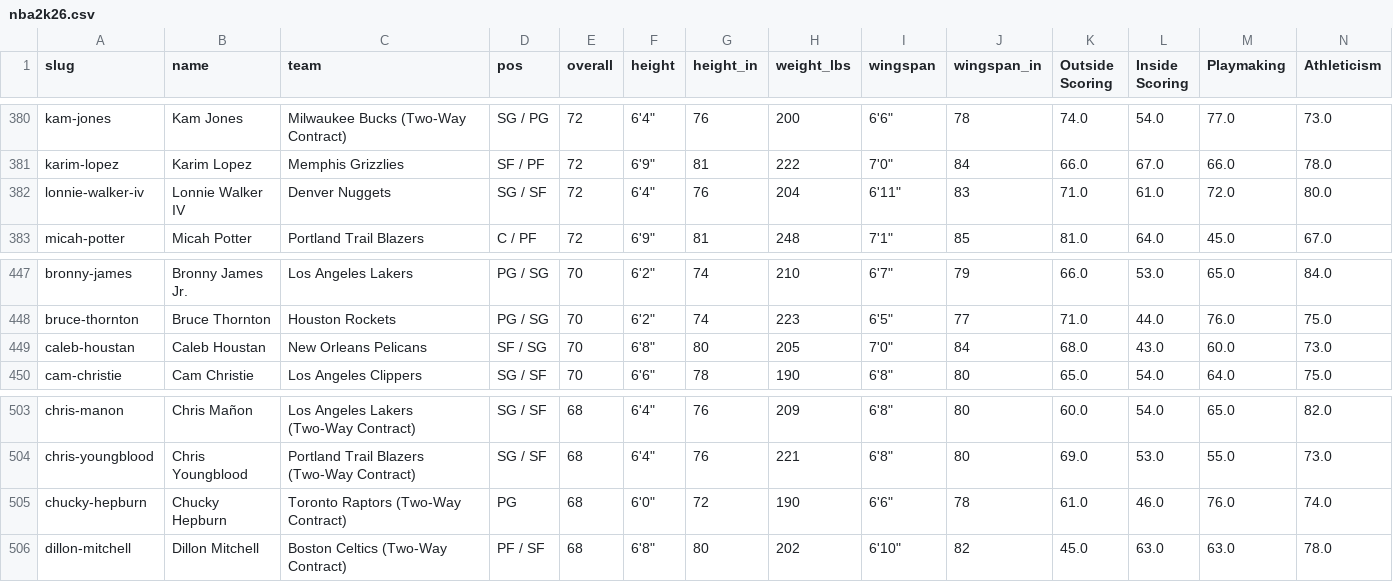
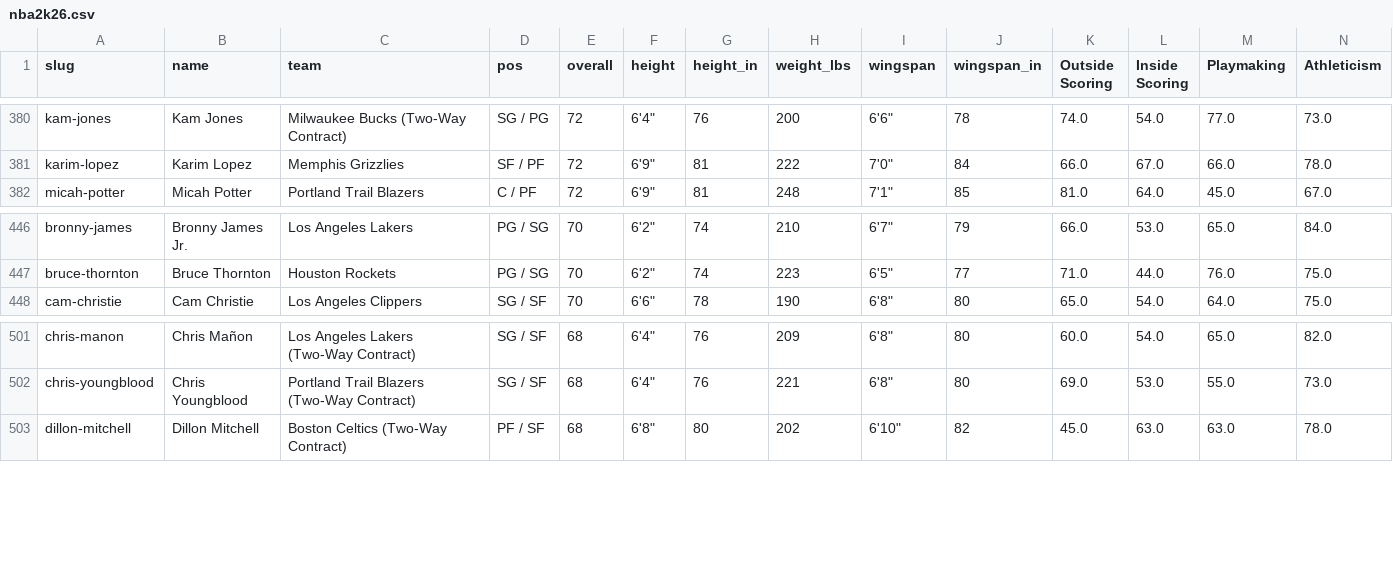
Before and after one commit to chadscriver/nba2k-statle, a CSV file: data/nba2k26.csv, drawn as a sheet; only a part is shown, gaps mark what is left out; rows hold the shown columns only; the diff names each change by its address in the sheet, - before the commit and + after, or states it on an @@ line.

```diff
--- a/data/nba2k26.csv
+++ b/data/nba2k26.csv
-row 382: lonnie-walker-iv | Lonnie Walker IV | Denver Nuggets | SG / SF | 72 | 6'4" | 76 | 204 | 6'11" | 83 | 71.0 | 61.0 | 72.0 | 80.0
-row 449: caleb-houstan | Caleb Houstan | New Orleans Pelicans | SF / SG | 70 | 6'8" | 80 | 205 | 7'0" | 84 | 68.0 | 43.0 | 60.0 | 73.0
-row 505: chucky-hepburn | Chucky Hepburn | Toronto Raptors (Two-Way Contract) | PG | 68 | 6'0" | 72 | 190 | 6'6" | 78 | 61.0 | 46.0 | 76.0 | 74.0
```
Also changed, not shown: 1 other file.
